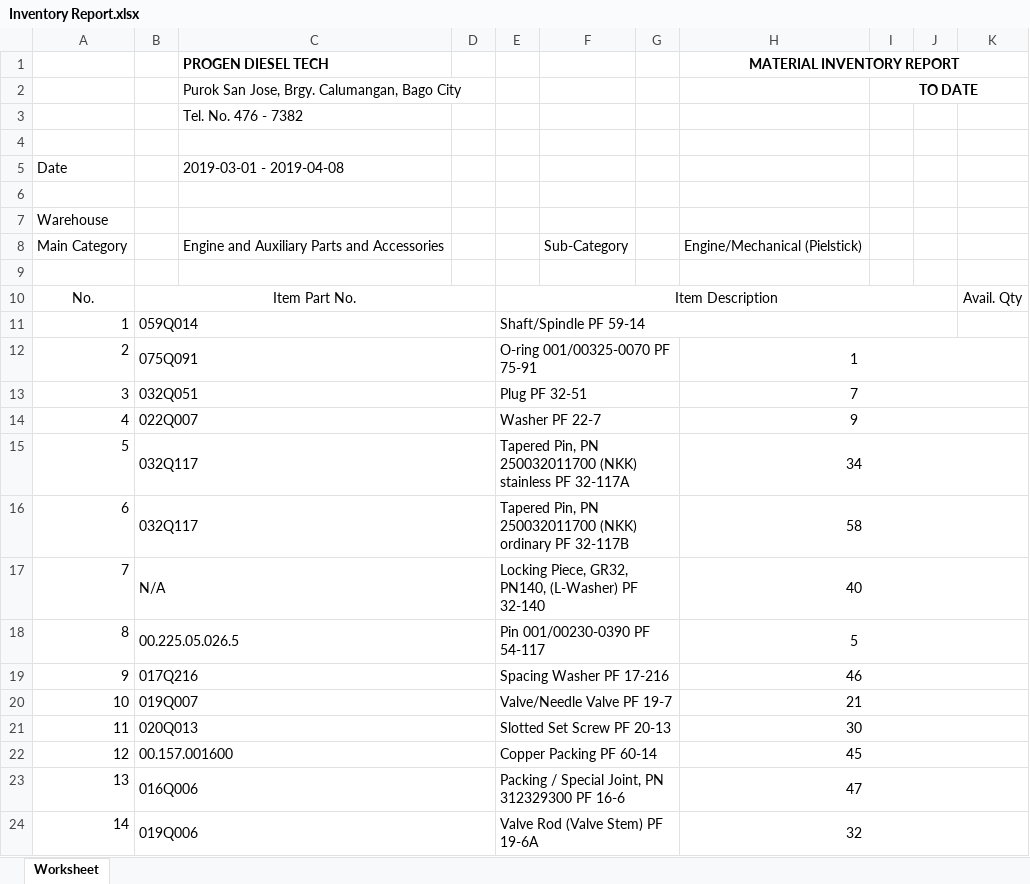
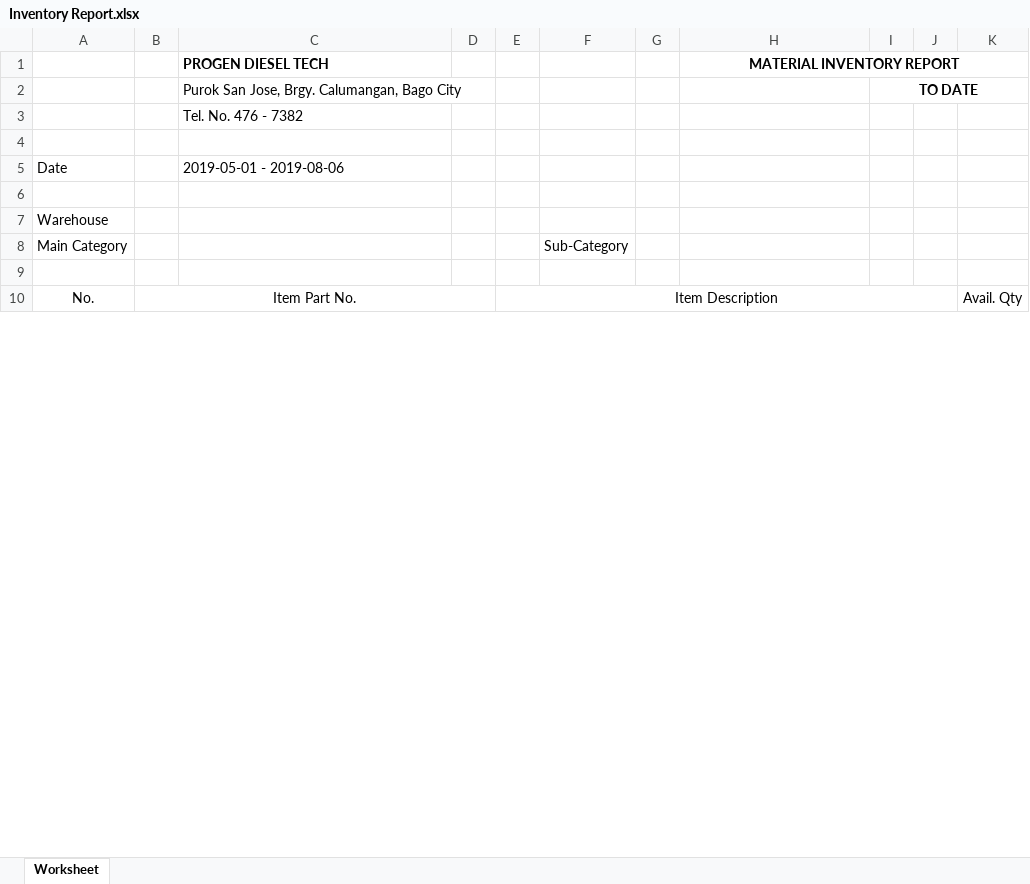
Before and after one commit to JonahBenares/progen, an Excel workbook: Inventory Report.xlsx, sheet Worksheet, drawn as a sheet; only a part is shown; values as stored, in another font and other column widths than the file's, no borders; charts and pictures not drawn; removed rows and columns are numbered as before the commit, all else as after; the diff covers the shown part only; the diff names each change by its address in the sheet, - before the commit and + after, or states it on an @@ line.

```diff
--- a/Inventory Report.xlsx (sheet Worksheet)
+++ b/Inventory Report.xlsx (sheet Worksheet)
-C5: 2019-03-01 - 2019-04-08
+C5: 2019-05-01 - 2019-08-06
-row 8: Main Category |  | Engine and Auxiliary Parts and Accessories |  |  | Sub-Category |  | Engine/Mechanical (Pielstick)
+row 8: Main Category |  |  |  |  | Sub-Category
-row 11: 1 | 059Q014 |  |  | Shaft/Spindle PF 59-14
-row 12: 2 | 075Q091 |  |  | O-ring 001/00325-0070 PF 75-91 |  |  | 1
-row 13: 3 | 032Q051 |  |  | Plug PF 32-51 |  |  | 7
-row 14: 4 | 022Q007 |  |  | Washer PF 22-7 |  |  | 9
-row 15: 5 | 032Q117 |  |  | Tapered Pin, PN 250032011700 (NKK) stainless PF 32-117A |  |  | 34
-row 16: 6 | 032Q117 |  |  | Tapered Pin, PN 250032011700 (NKK) ordinary PF 32-117B |  |  | 58
-row 17: 7 | N/A |  |  | Locking Piece, GR32, PN140, (L-Washer) PF 32-140 |  |  | 40
-row 18: 8 | 00.225.05.026.5 |  |  | Pin 001/00230-0390 PF 54-117 |  |  | 5
-row 19: 9 | 017Q216 |  |  | Spacing Washer PF 17-216 |  |  | 46
-row 20: 10 | 019Q007 |  |  | Valve/Needle Valve PF 19-7 |  |  | 21
-row 21: 11 | 020Q013 |  |  | Slotted Set Screw PF 20-13 |  |  | 30
-row 22: 12 | 00.157.001600 |  |  | Copper Packing PF 60-14 |  |  | 45
-row 23: 13 | 016Q006 |  |  | Packing / Special Joint, PN 312329300 PF 16-6 |  |  | 47
-row 24: 14 | 019Q006 |  |  | Valve Rod (Valve Stem) PF 19-6A |  |  | 32
```
Also changed, not shown: 11 added rows and 23 removed rows elsewhere in this sheet, Assembly Issuance.xlsx, Received Report.xlsx, 8 other files.
